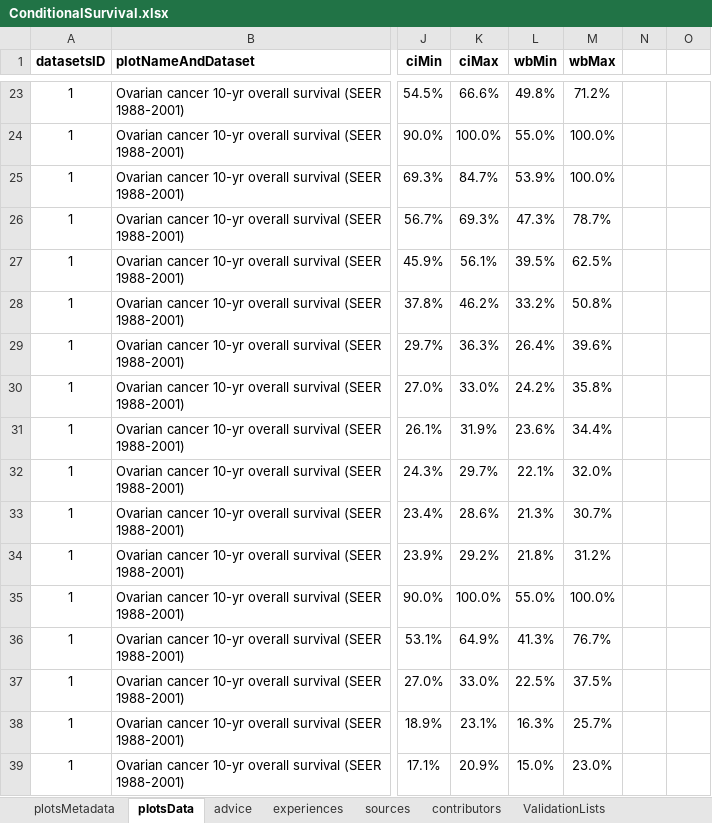
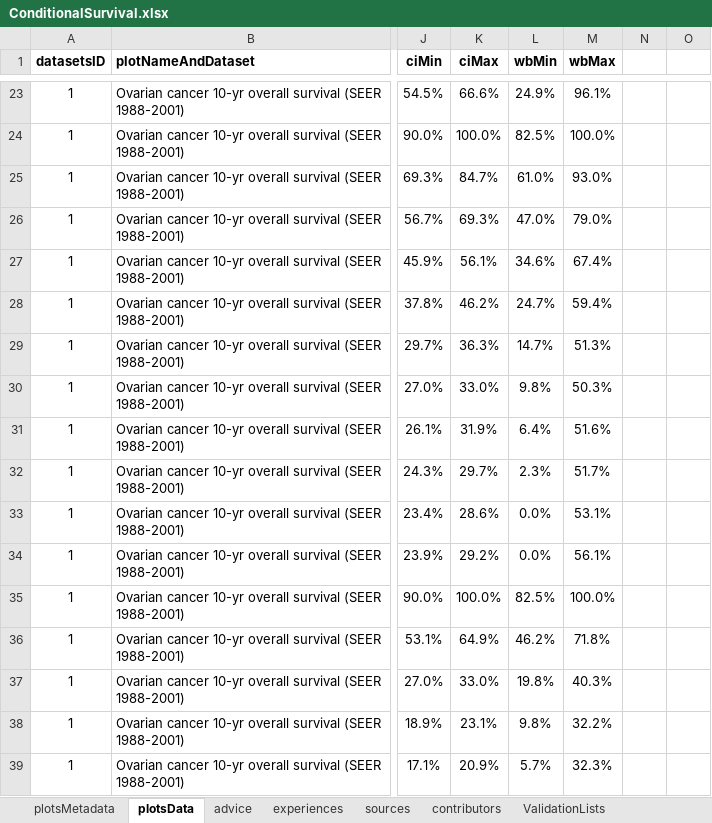
Before and after one commit to NIHRDECncl/R-tools, an Excel workbook: ShinyApps/ConditionalSurvival/data/ConditionalSurvival.xlsx, sheet plotsData, drawn as a sheet; only a part is shown, gaps mark what is left out; values as stored, in another font and other column widths than the file's, no borders; the diff covers the shown part only; the diff names each change by its address in the sheet, - before the commit and + after, or states it on an @@ line.

```diff
--- a/ShinyApps/ConditionalSurvival/data/ConditionalSurvival.xlsx (sheet plotsData)
+++ b/ShinyApps/ConditionalSurvival/data/ConditionalSurvival.xlsx (sheet plotsData)
-L23 (wbMin): 49.8%
+L23 (wbMin): 24.9%
-M23 (wbMax): 71.2%
+M23 (wbMax): 96.1%
-L24 (wbMin): 55.0%
+L24 (wbMin): 82.5%
-L25 (wbMin): 53.9%
+L25 (wbMin): 61.0%
-M25 (wbMax): 100.0%
+M25 (wbMax): 93.0%
-L26 (wbMin): 47.3%
+L26 (wbMin): 47.0%
-M26 (wbMax): 78.7%
+M26 (wbMax): 79.0%
-L27 (wbMin): 39.5%
+L27 (wbMin): 34.6%
-M27 (wbMax): 62.5%
+M27 (wbMax): 67.4%
-L28 (wbMin): 33.2%
+L28 (wbMin): 24.7%
-M28 (wbMax): 50.8%
+M28 (wbMax): 59.4%
-L29 (wbMin): 26.4%
+L29 (wbMin): 14.7%
-M29 (wbMax): 39.6%
+M29 (wbMax): 51.3%
-L30 (wbMin): 24.2%
+L30 (wbMin): 9.8%
-M30 (wbMax): 35.8%
+M30 (wbMax): 50.3%
-L31 (wbMin): 23.6%
+L31 (wbMin): 6.4%
-M31 (wbMax): 34.4%
+M31 (wbMax): 51.6%
-L32 (wbMin): 22.1%
+L32 (wbMin): 2.3%
-M32 (wbMax): 32.0%
+M32 (wbMax): 51.7%
-L33 (wbMin): 21.3%
+L33 (wbMin): 0.0%
-M33 (wbMax): 30.7%
+M33 (wbMax): 53.1%
-L34 (wbMin): 21.8%
+L34 (wbMin): 0.0%
-M34 (wbMax): 31.2%
+M34 (wbMax): 56.1%
-L35 (wbMin): 55.0%
+L35 (wbMin): 82.5%
-L36 (wbMin): 41.3%
+L36 (wbMin): 46.2%
-M36 (wbMax): 76.7%
+M36 (wbMax): 71.8%
-L37 (wbMin): 22.5%
+L37 (wbMin): 19.8%
-M37 (wbMax): 37.5%
+M37 (wbMax): 40.3%
-L38 (wbMin): 16.3%
+L38 (wbMin): 9.8%
-M38 (wbMax): 25.7%
+M38 (wbMax): 32.2%
-L39 (wbMin): 15.0%
+L39 (wbMin): 5.7%
-M39 (wbMax): 23.0%
+M39 (wbMax): 32.3%
```
Also changed, not shown: 181 edited cells elsewhere in this sheet, formulas that keep their value, 7 other files.
